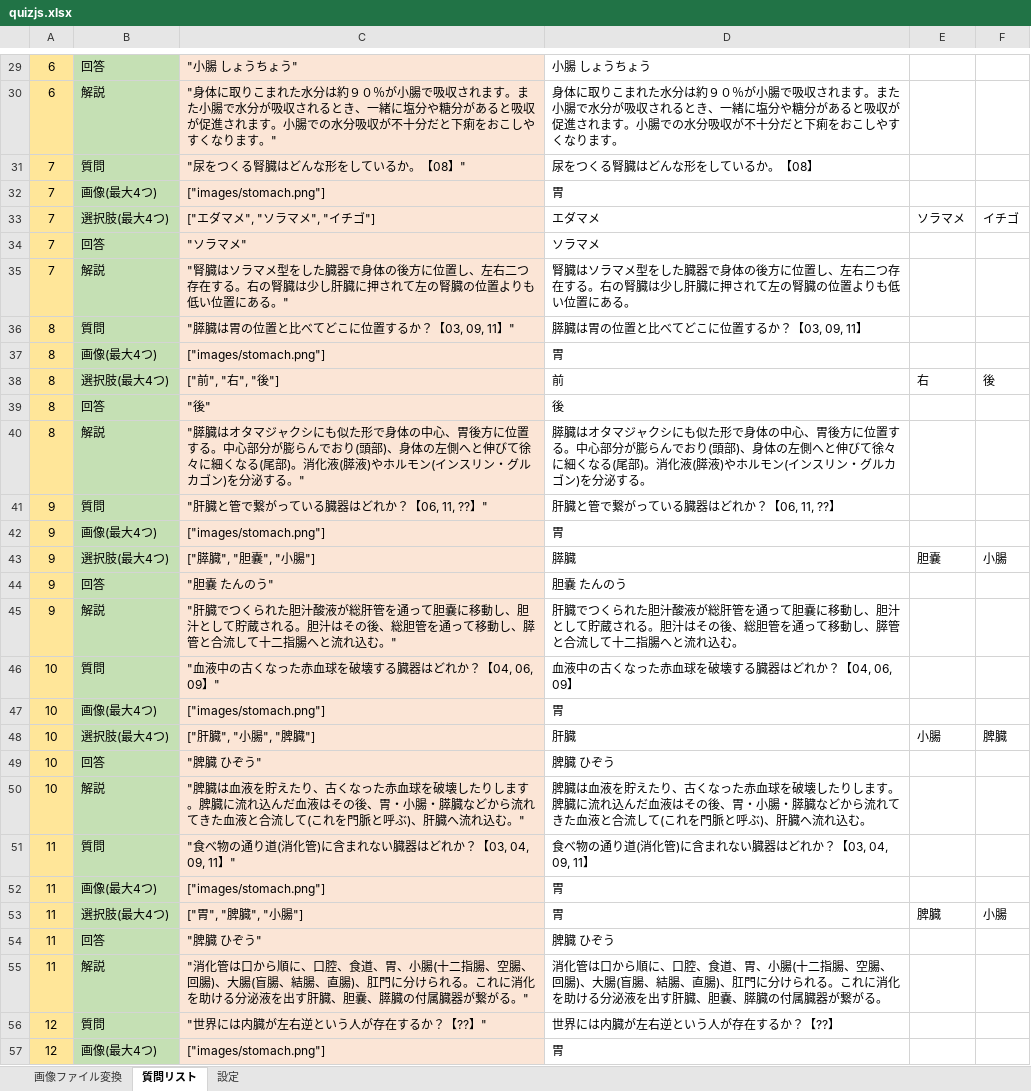
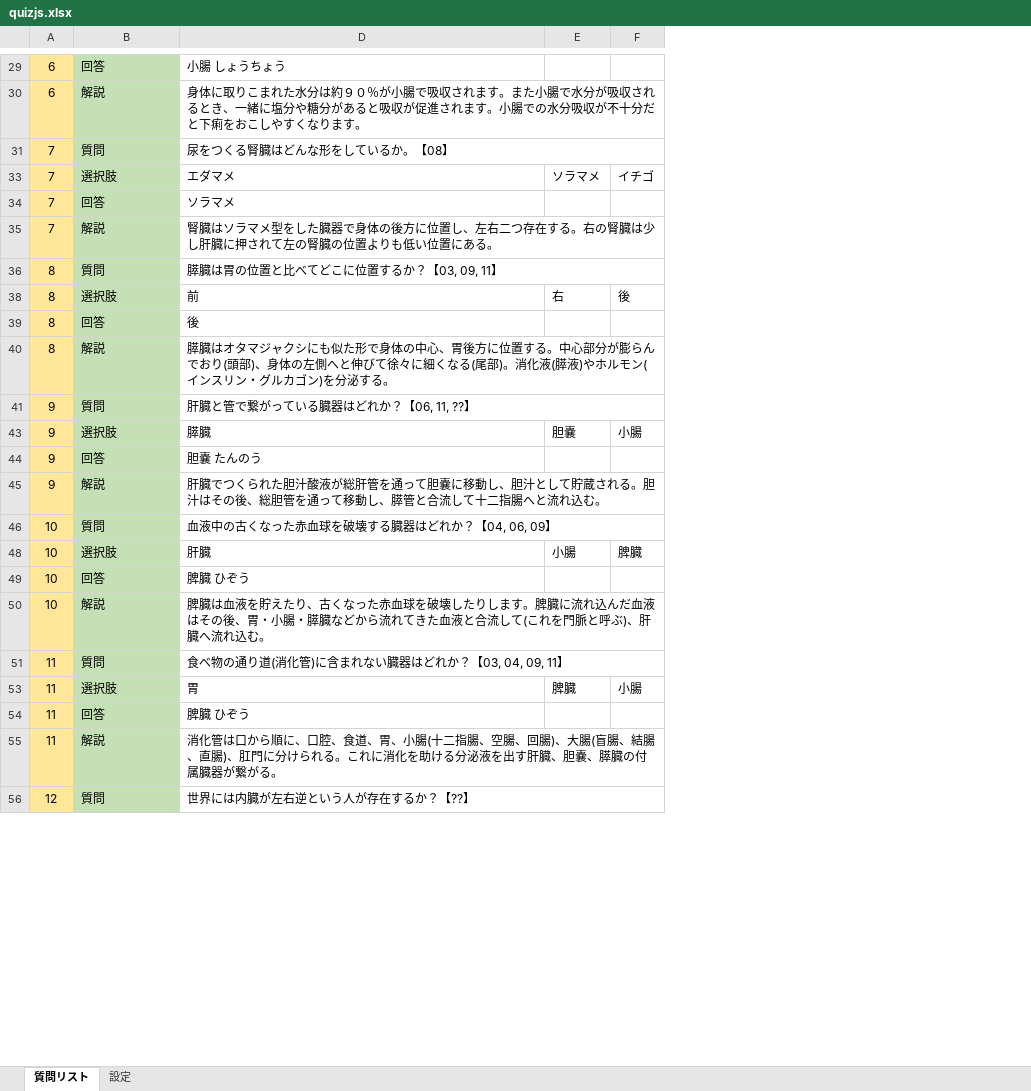
Before and after one commit to m5071106/Medicalpark2024, an Excel workbook: resources/quiz/quizjs.xlsx, sheet 質問リスト, drawn as a sheet; only a part is shown, gaps mark what is left out; values as stored, in another font and other column widths than the file's, no borders; conditional formats not drawn; the diff covers the shown part only; the diff names each change by its address in the sheet, - before the commit and + after, or states it on an @@ line.

```diff
--- a/resources/quiz/quizjs.xlsx (sheet 質問リスト)
+++ b/resources/quiz/quizjs.xlsx (sheet 質問リスト)
@@ sheet tab hidden: 画像ファイル変換 @@
@@ column C hidden, rows 29-31: "小腸 しょうちょう" | "身体に取りこまれた水分は約９０％が小腸で吸収されます。また小腸で水分が吸収されるとき、一緒に塩分や糖分があると吸収が促進されます。小腸での水分吸収が不十分だと下痢をおこしやすくなります。" | "尿をつくる腎臓はどんな形をしているか。【08】"; rows 33-36: ["エダマメ", "ソラマメ", "イチゴ"] | "ソラマメ" | "腎臓はソラマメ型をした臓器で身体の後方に位置し、左右二つ存在する。右の腎臓は少し肝臓に押されて左の腎臓の位置よりも低い位置にある。" | "膵臓は胃の位置と比べてどこに位置するか？【03, 09, 11】"; rows 38-41: ["前", "右", "後"] | "後" | "膵臓はオタマジャクシにも似た形で身体の中心、胃後方に位置する。中心部分が膨らんでおり(頭部)、身体の左側へと伸びて徐々に細くなる(尾部)。消化液(膵液)やホルモン(インスリン・グルカゴン)を分泌する。" | "肝臓と管で繋がっている臓器はどれか？【06, 11, ??】"; rows 43-46: ["膵臓", "胆嚢", "小腸"] | "胆嚢 たんのう" | "肝臓でつくられた胆汁酸液が総肝管を通って胆嚢に移動し、胆汁として貯蔵される。胆汁はその後、総胆管を通って移動し、膵管と合流して十二指腸へと流れ込む。" | "血液中の古くなった赤血球を破壊する臓器はどれか？【04, 06, 09】"; rows 48-51: ["肝臓", "小腸", "脾臓"] | "脾臓 ひぞう" | "脾臓は血液を貯えたり、古くなった赤血球を破壊したりします。脾臓に流れ込んだ血液はその後、胃・小腸・膵臓などから流れてきた血液と合流して(これを門脈と呼ぶ)、肝臓へ流れ込む。" | "食べ物の通り道(消化管)に含まれない臓器はどれか？【03, 04, 09, 11】"; rows 53-56: ["胃", "脾臓", "小腸"] | "脾臓 ひぞう" | "消化管は口から順に、口腔、食道、胃、小腸(十二指腸、空腸、回腸)、大腸(盲腸、結腸、直腸)、肛門に分けられる。これに消化を助ける分泌液を出す肝臓、胆嚢、膵臓の付属臓器が繋がる。" | "世界には内臓が左右逆という人が存在するか？【??】" @@
+D30:F30 merged
+D31:F31 merged
-row 32: 7 | 画像(最大4つ) | ["images/stomach.png"] | 胃
-B33: 選択肢(最大4つ)
+B33: 選択肢
+D35:F35 merged
+D36:F36 merged
-row 37: 8 | 画像(最大4つ) | ["images/stomach.png"] | 胃
-B38: 選択肢(最大4つ)
+B38: 選択肢
+D40:F40 merged
+D41:F41 merged
-row 42: 9 | 画像(最大4つ) | ["images/stomach.png"] | 胃
-B43: 選択肢(最大4つ)
+B43: 選択肢
+D45:F45 merged
+D46:F46 merged
-row 47: 10 | 画像(最大4つ) | ["images/stomach.png"] | 胃
-B48: 選択肢(最大4つ)
+B48: 選択肢
+D50:F50 merged
+D51:F51 merged
-row 52: 11 | 画像(最大4つ) | ["images/stomach.png"] | 胃
-B53: 選択肢(最大4つ)
+B53: 選択肢
+D55:F55 merged
+D56:F56 merged
-row 57: 12 | 画像(最大4つ) | ["images/stomach.png"] | 胃
```
Also changed, not shown: 6 removed rows, 7 edited cells and merged cells elsewhere in this sheet, formulas that keep their value, 3 other files.
